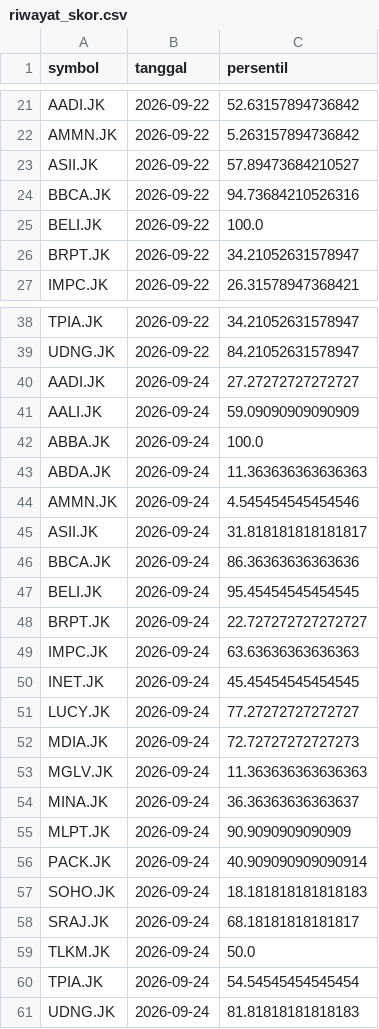
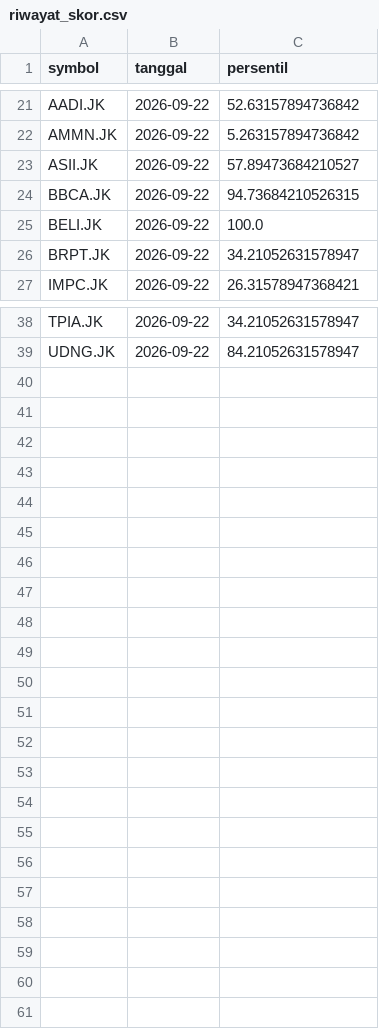
Before and after one commit to maniikambara/LIMINA-model-train, a CSV file: artifacts/riwayat_skor.csv, drawn as a sheet; only a part is shown, gaps mark what is left out.

```diff
--- a/artifacts/riwayat_skor.csv
+++ b/artifacts/riwayat_skor.csv
@@ -23,3 +23,3 @@ AMMN.JK,2026-09-22,5.263157894736842
 ASII.JK,2026-09-22,57.89473684210527
-BBCA.JK,2026-09-22,94.73684210526316
+BBCA.JK,2026-09-22,94.73684210526315
 BELI.JK,2026-09-22,100.0
@@ -39,23 +39 @@ TPIA.JK,2026-09-22,34.21052631578947
 UDNG.JK,2026-09-22,84.21052631578947
-AADI.JK,2026-09-24,27.27272727272727
-AALI.JK,2026-09-24,59.09090909090909
-ABBA.JK,2026-09-24,100.0
-ABDA.JK,2026-09-24,11.363636363636363
-AMMN.JK,2026-09-24,4.545454545454546
-ASII.JK,2026-09-24,31.818181818181817
-BBCA.JK,2026-09-24,86.36363636363636
-BELI.JK,2026-09-24,95.45454545454545
-BRPT.JK,2026-09-24,22.727272727272727
-IMPC.JK,2026-09-24,63.63636363636363
-INET.JK,2026-09-24,45.45454545454545
-LUCY.JK,2026-09-24,77.27272727272727
-MDIA.JK,2026-09-24,72.72727272727273
-MGLV.JK,2026-09-24,11.363636363636363
-MINA.JK,2026-09-24,36.36363636363637
-MLPT.JK,2026-09-24,90.9090909090909
-PACK.JK,2026-09-24,40.909090909090914
-SOHO.JK,2026-09-24,18.181818181818183
-SRAJ.JK,2026-09-24,68.18181818181817
-TLKM.JK,2026-09-24,50.0
-TPIA.JK,2026-09-24,54.54545454545454
-UDNG.JK,2026-09-24,81.81818181818183
```
Also changed, not shown: 25 other files.
